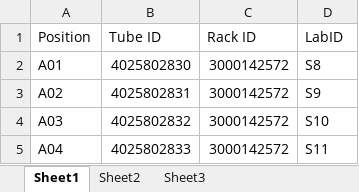
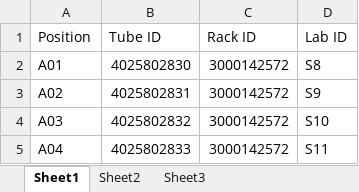
Before and after one commit to CGI-NRM/SeqDB-documentation, an Excel workbook: workflow-cgi/workflow-Genotype/0-scanner-labid/3000142572.xlsx, sheet Sheet1, drawn as a sheet; only a part is shown; values as stored, in another font and other column widths than the file's, no borders; the diff names each change by its address in the sheet, - before the commit and + after, or states it on an @@ line.

```diff
--- a/workflow-cgi/workflow-Genotype/0-scanner-labid/3000142572.xlsx (sheet Sheet1)
+++ b/workflow-cgi/workflow-Genotype/0-scanner-labid/3000142572.xlsx (sheet Sheet1)
-D1: LabID
+D1: Lab ID
```
Also changed, not shown: workflow-cgi/workflow-Genotype/0-scanner-labid/3000142753.xlsx, workflow-cgi/workflow-Genotype/0-scanner-labid/3000142883.xlsx, 19 other files.
